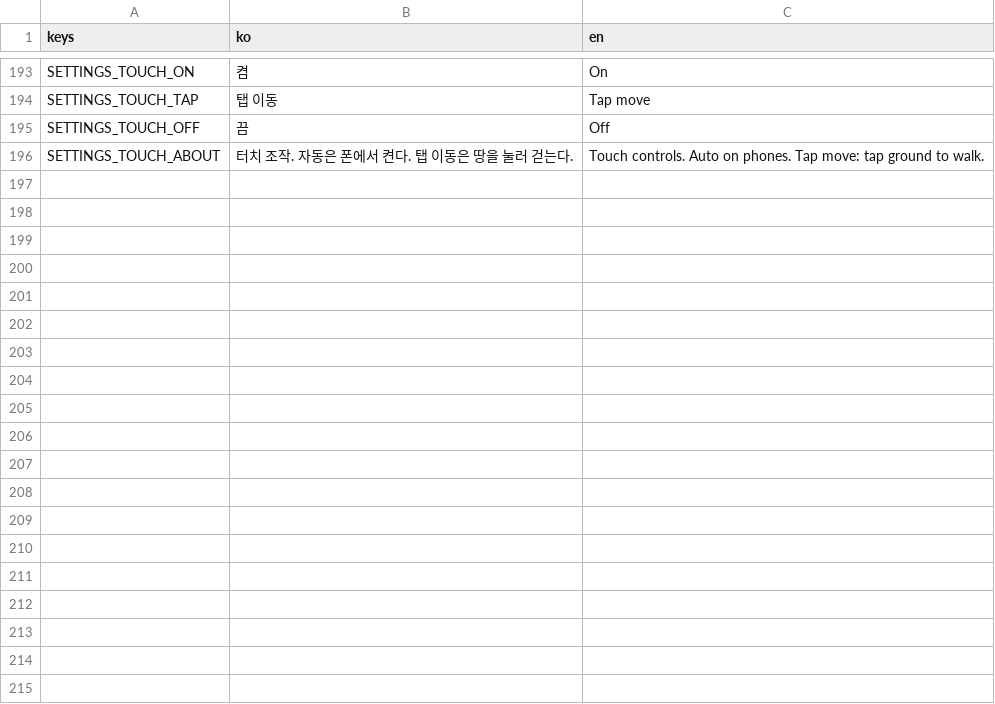
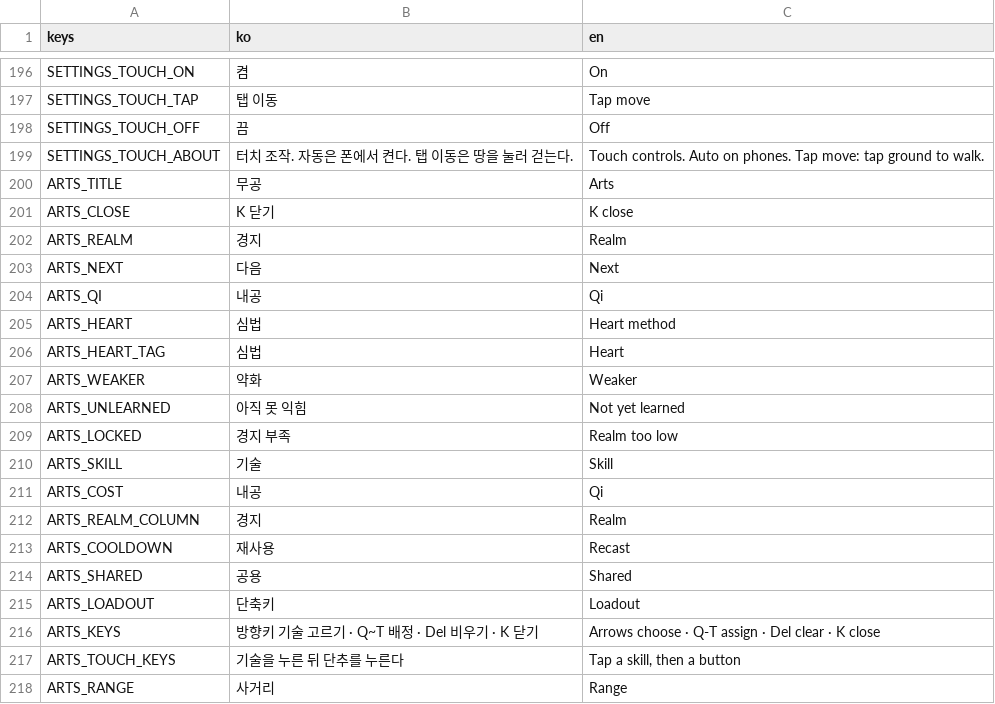
Before and after one commit to garamsh/murim-24, a CSV file: hud/hud.csv, drawn as a sheet; only a part is shown, gaps mark what is left out; the diff covers the shown part only; the diff names each change by its address in the sheet, - before the commit and + after, or states it on an @@ line.

Commit message:
feat: build the approved arts panel, five-skill loadout and qi and realm HUD

```diff
--- a/hud/hud.csv
+++ b/hud/hud.csv
+row 200: ARTS_TITLE | 무공 | Arts
+row 201: ARTS_CLOSE | K 닫기 | K close
+row 202: ARTS_REALM | 경지 | Realm
+row 203: ARTS_NEXT | 다음 | Next
+row 204: ARTS_QI | 내공 | Qi
+row 205: ARTS_HEART | 심법 | Heart method
+row 206: ARTS_HEART_TAG | 심법 | Heart
+row 207: ARTS_WEAKER | 약화 | Weaker
+row 208: ARTS_UNLEARNED | 아직 못 익힘 | Not yet learned
+row 209: ARTS_LOCKED | 경지 부족 | Realm too low
+row 210: ARTS_SKILL | 기술 | Skill
+row 211: ARTS_COST | 내공 | Qi
+row 212: ARTS_REALM_COLUMN | 경지 | Realm
+row 213: ARTS_COOLDOWN | 재사용 | Recast
+row 214: ARTS_SHARED | 공용 | Shared
+row 215: ARTS_LOADOUT | 단축키 | Loadout
+row 216: ARTS_KEYS | 방향키 기술 고르기 · Q~T 배정 · Del 비우기 · K 닫기 | Arrows choose · Q-T assign · Del clear · K close
+row 217: ARTS_TOUCH_KEYS | 기술을 누른 뒤 단추를 누른다 | Tap a skill, then a button
+row 218: ARTS_RANGE | 사거리 | Range
```
Also changed, not shown: 17 added rows and 1 removed row elsewhere in this file, 13 other files.
